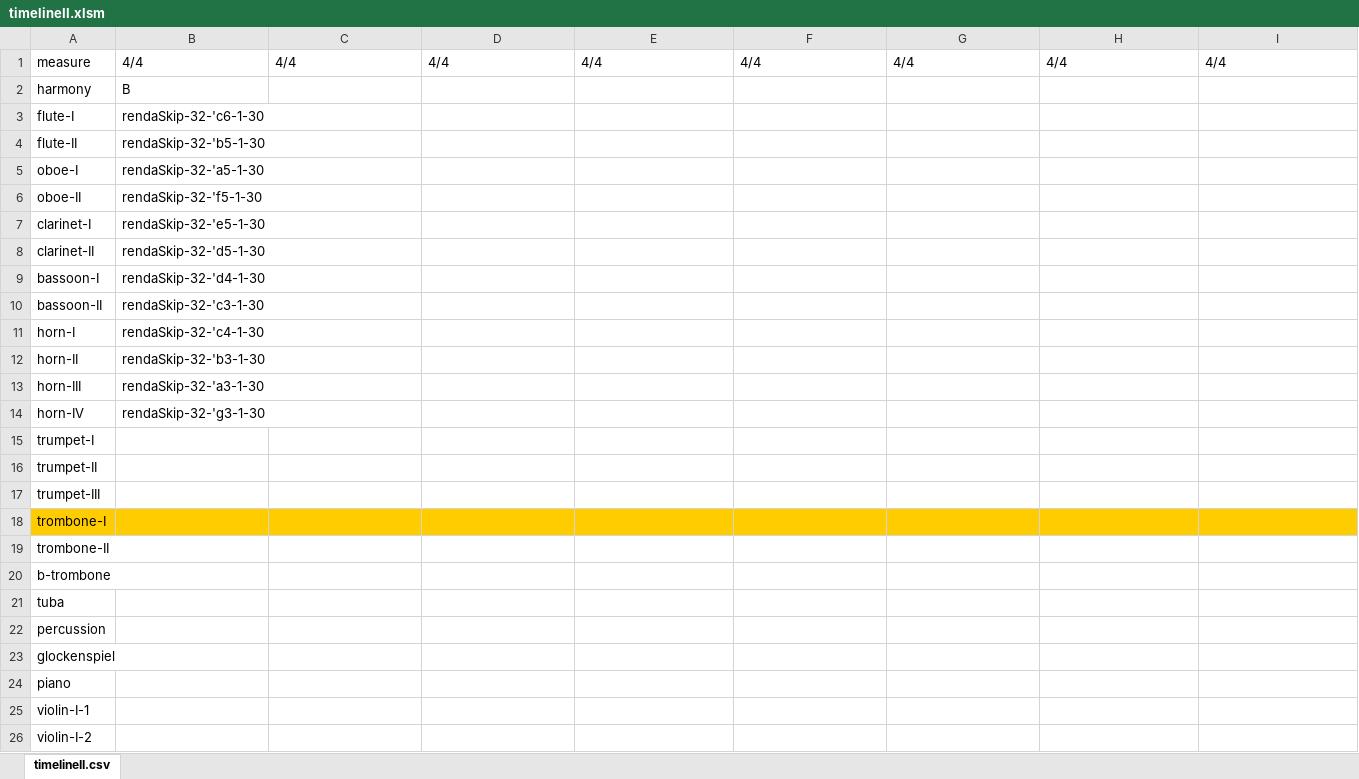
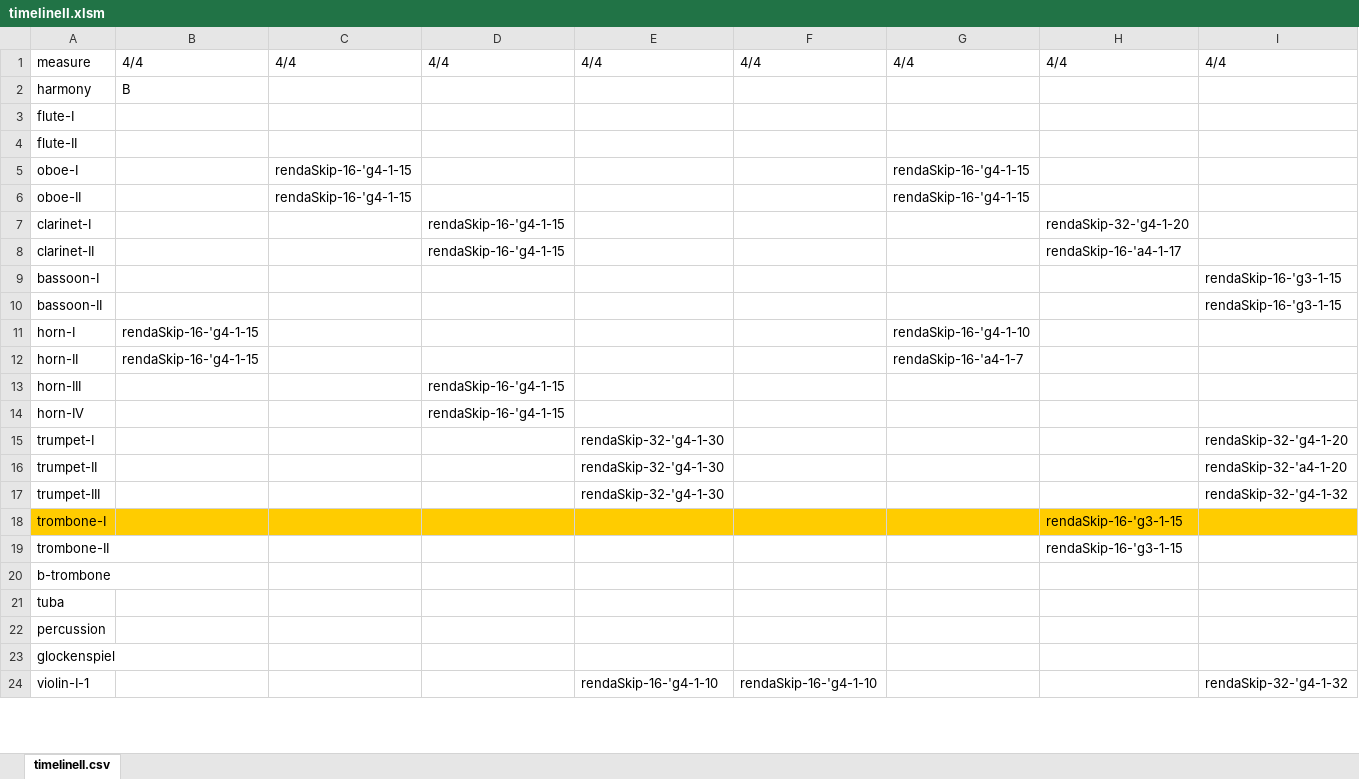
Before and after one commit to yuichkun/automatic_composition, an Excel workbook: Excel/timelineII.xlsm, sheet timelineII.csv, drawn as a sheet; only a part is shown; values as stored, in another font and other column widths than the file's, no borders; removed rows and columns are numbered as before the commit, all else as after; rows hold the shown columns only; the diff covers the shown part only; the diff names each change by its address in the sheet, - before the commit and + after, or states it on an @@ line.

```diff
--- a/Excel/timelineII.xlsm (sheet timelineII.csv)
+++ b/Excel/timelineII.xlsm (sheet timelineII.csv)
-B3: rendaSkip-32-'c6-1-30
+B3: (empty)
-B4: rendaSkip-32-'b5-1-30
+B4: (empty)
-B5: rendaSkip-32-'a5-1-30
+B5: (empty)
-C5:C6: (empty)
+C5:C6: rendaSkip-16-'g4-1-15
-G5:G6: (empty)
+G5:G6: rendaSkip-16-'g4-1-15
-B6: rendaSkip-32-'f5-1-30
+B6: (empty)
-B7: rendaSkip-32-'e5-1-30
+B7: (empty)
-D7:D8: (empty)
+D7:D8: rendaSkip-16-'g4-1-15
-H7: (empty)
+H7: rendaSkip-32-'g4-1-20
-B8: rendaSkip-32-'d5-1-30
+B8: (empty)
-H8: (empty)
+H8: rendaSkip-16-'a4-1-17
-B9: rendaSkip-32-'d4-1-30
+B9: (empty)
-I9:I10: (empty)
+I9:I10: rendaSkip-16-'g3-1-15
-B10: rendaSkip-32-'c3-1-30
+B10: (empty)
-B11: rendaSkip-32-'c4-1-30
+B11: rendaSkip-16-'g4-1-15
-G11: (empty)
+G11: rendaSkip-16-'g4-1-10
-B12: rendaSkip-32-'b3-1-30
+B12: rendaSkip-16-'g4-1-15
-G12: (empty)
+G12: rendaSkip-16-'a4-1-7
-B13: rendaSkip-32-'a3-1-30
+B13: (empty)
-D13:D14: (empty)
+D13:D14: rendaSkip-16-'g4-1-15
-B14: rendaSkip-32-'g3-1-30
+B14: (empty)
-E15:E17: (empty)
+E15:E17: rendaSkip-32-'g4-1-30
-I15: (empty)
+I15: rendaSkip-32-'g4-1-20
-I16: (empty)
+I16: rendaSkip-32-'a4-1-20
-I17: (empty)
+I17: rendaSkip-32-'g4-1-32
-H18:H19: (empty)
+H18:H19: rendaSkip-16-'g3-1-15
-row 24: piano
-E24: (empty)
+E24: rendaSkip-16-'g4-1-10
-F24: (empty)
+F24: rendaSkip-16-'g4-1-10
-I24: (empty)
+I24: rendaSkip-32-'g4-1-32
-row 26: violin-I-2
```
Also changed, not shown: 12 removed rows and 6 edited cells elsewhere in this sheet, 4 other files.
